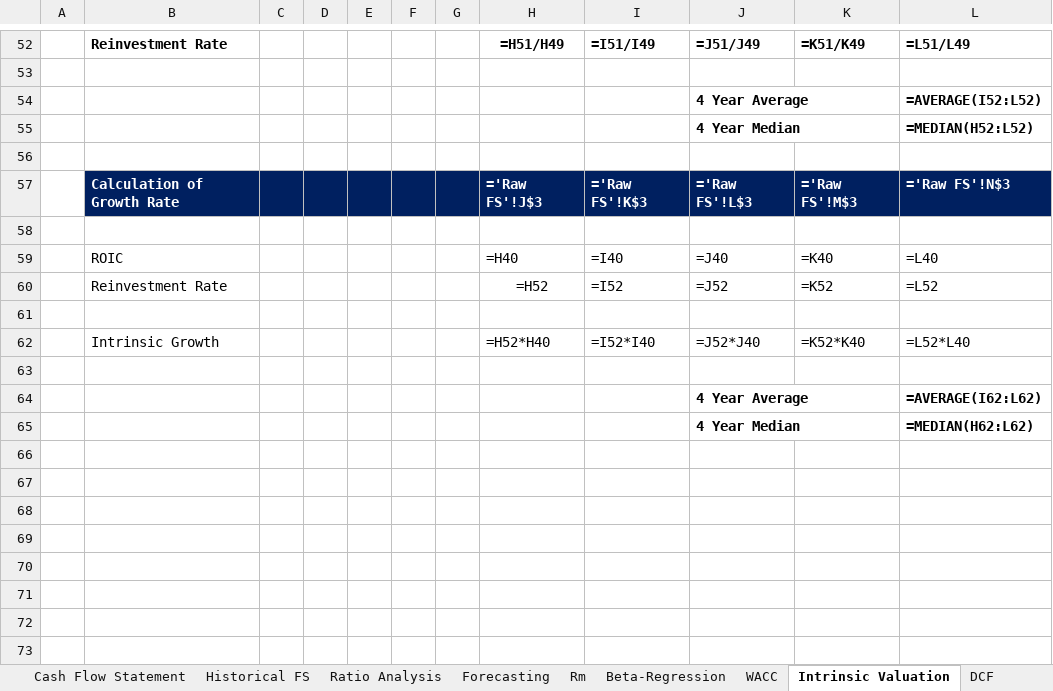
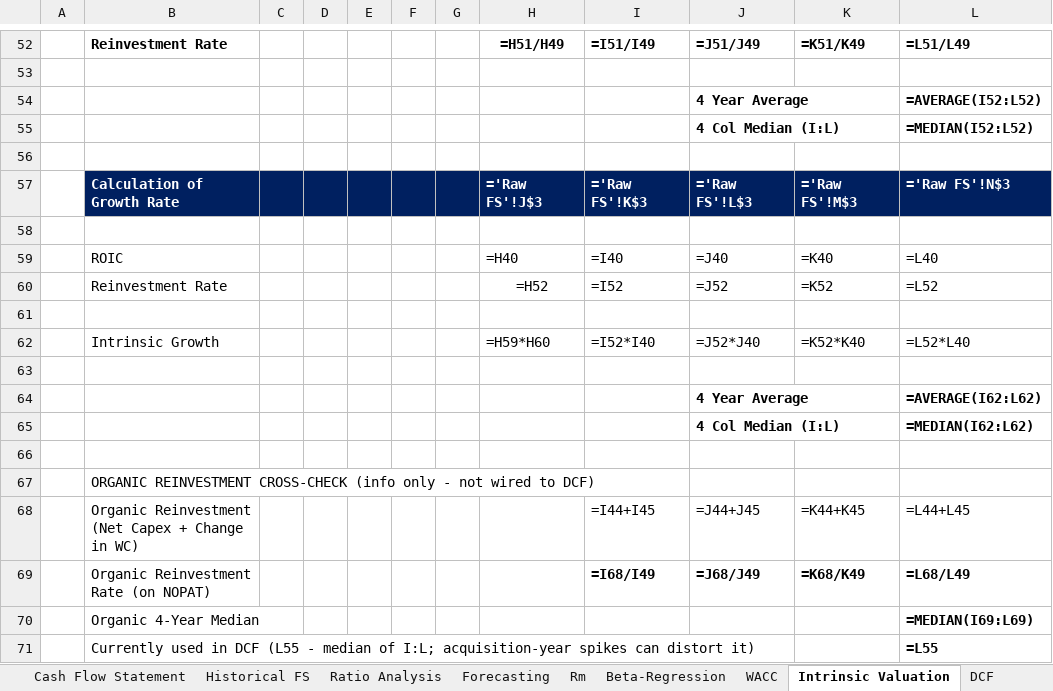
Before and after one commit to lovish052003-commits/valuation--terminal, an Excel workbook: exports/ITC_Valuation_Model.xlsx, sheet Intrinsic Valuation, drawn as a sheet; only a part is shown, gaps mark what is left out; values as stored, in another font and other column widths than the file's, no borders; formulas without a stored value are shown as written; charts and pictures not drawn; removed rows and columns are numbered as before the commit, all else as after; the diff names each change by its address in the sheet, - before the commit and + after, or states it on an @@ line.

```diff
--- a/exports/ITC_Valuation_Model.xlsx (sheet Intrinsic Valuation)
+++ b/exports/ITC_Valuation_Model.xlsx (sheet Intrinsic Valuation)
-row 55:  |  |  |  |  |  |  |  |  | 4 Year Median |  | =MEDIAN(H52:L52)
+row 55:  |  |  |  |  |  |  |  |  | 4 Col Median (I:L) |  | =MEDIAN(I52:L52)
-H62: =H52*H40
+H62: =H59*H60
+row 65:  |  |  |  |  |  |  |  |  | 4 Col Median (I:L) |  | =MEDIAN(I62:L62)
-row 66:  |  |  |  |  |  |  |  |  | 4 Year Median |  | =MEDIAN(H62:L62)
+row 66: (empty)
+row 67:  | ORGANIC REINVESTMENT CROSS-CHECK (info only - not wired to DCF)
+row 68:  | Organic Reinvestment (Net Capex + Change in WC) |  |  |  |  |  |  | =I44+I45 | =J44+J45 | =K44+K45 | =L44+L45
+row 69:  | Organic Reinvestment Rate (on NOPAT) |  |  |  |  |  |  | =I68/I49 | =J68/J49 | =K68/K49 | =L68/L49
+row 70:  | Organic 4-Year Median |  |  |  |  |  |  |  |  |  | =MEDIAN(I69:L69)
+row 71:  | Currently used in DCF (L55 - median of I:L; acquisition-year spikes can distort it) |  |  |  |  |  |  |  |  |  | =L55
```
Also changed, not shown: sheet DCF, sheet Raw Data, sheet Raw FS, sheet Checks, sheet Dupont Analysis, sheet Altman's Z Score, 4 more sheets, ITC LTD.xlsx, exports/ULTRACEMCO_Valuation_Model.xlsx, 10 other files.
